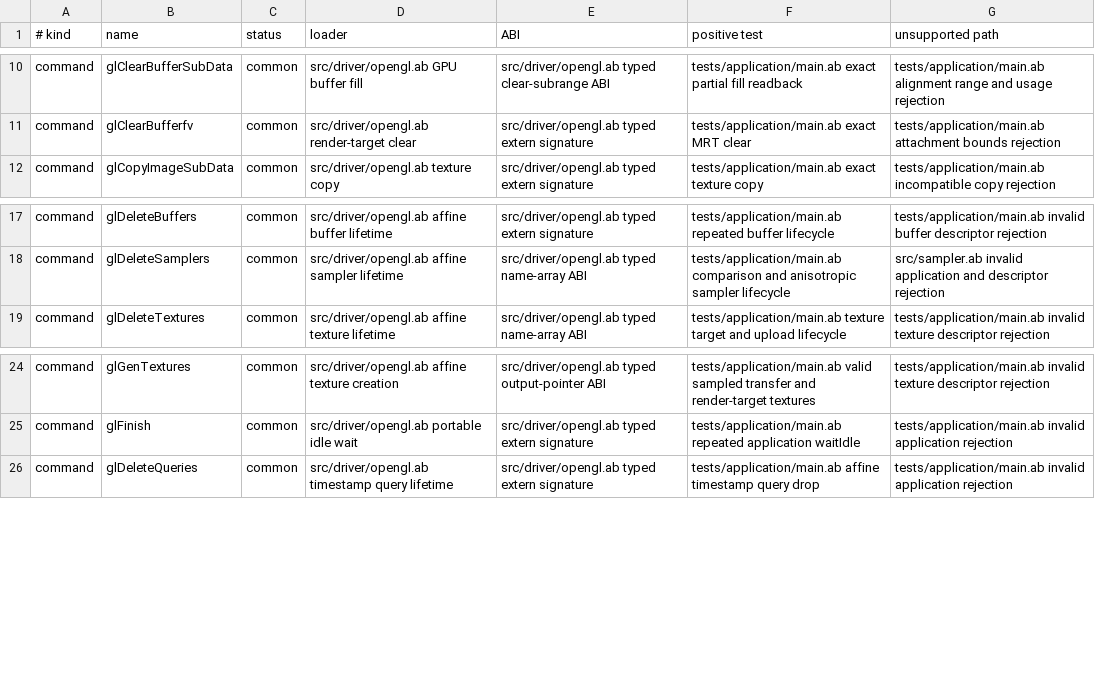
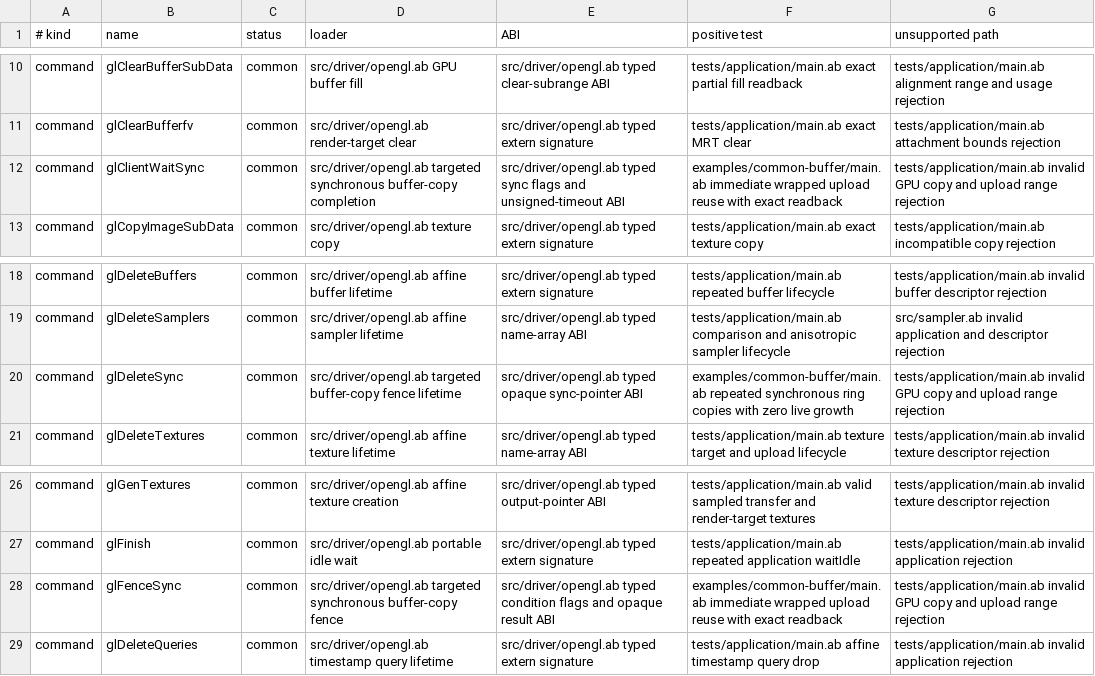
Before and after one commit to AndreBaltazar8/abla-graphics, a TSV file: registry/audit/opengl.tsv, drawn as a sheet; only a part is shown, gaps mark what is left out; the diff names each change by its address in the sheet, - before the commit and + after, or states it on an @@ line.

Commit message:
Fence synchronous OpenGL buffer copies

```diff
--- a/registry/audit/opengl.tsv
+++ b/registry/audit/opengl.tsv
+row 12: command | glClientWaitSync | common | src/driver/opengl.ab targeted synchronous buffer-copy completion | src/driver/opengl.ab typed sync flags and unsigned-timeout ABI | examples/common-buffer/main.ab immediate wrapped upload reuse with exact readback | tests/application/main.ab invalid GPU copy and upload range rejection
+row 20: command | glDeleteSync | common | src/driver/opengl.ab targeted buffer-copy fence lifetime | src/driver/opengl.ab typed opaque sync-pointer ABI | examples/common-buffer/main.ab repeated synchronous ring copies with zero live growth | tests/application/main.ab invalid GPU copy and upload range rejection
+row 28: command | glFenceSync | common | src/driver/opengl.ab targeted synchronous buffer-copy fence | src/driver/opengl.ab typed condition flags and opaque result ABI | examples/common-buffer/main.ab immediate wrapped upload reuse with exact readback | tests/application/main.ab invalid GPU copy and upload range rejection
```
Also changed, not shown: 4 other files.
